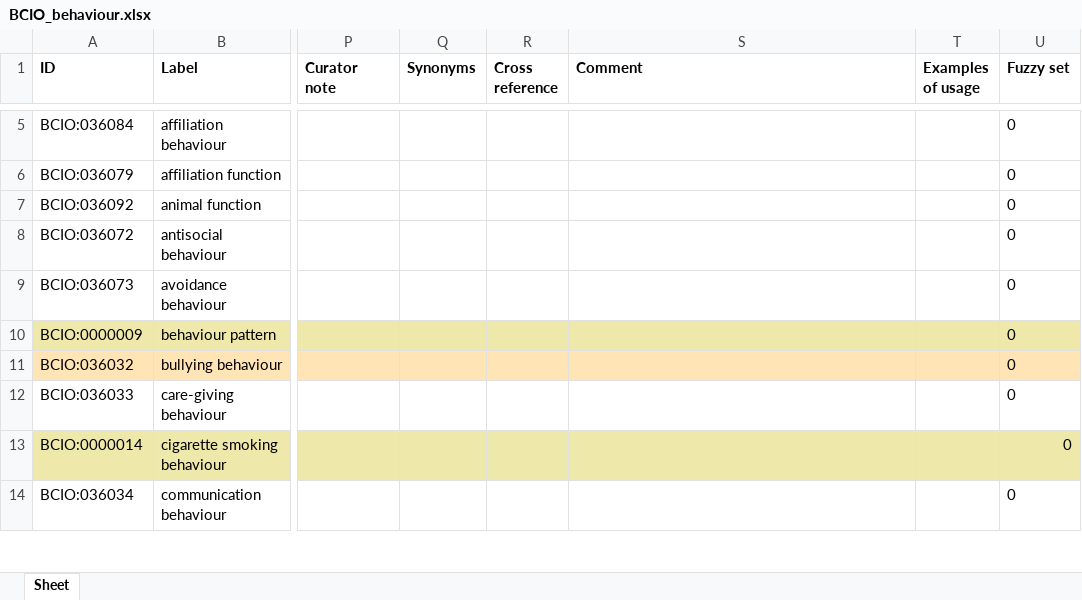
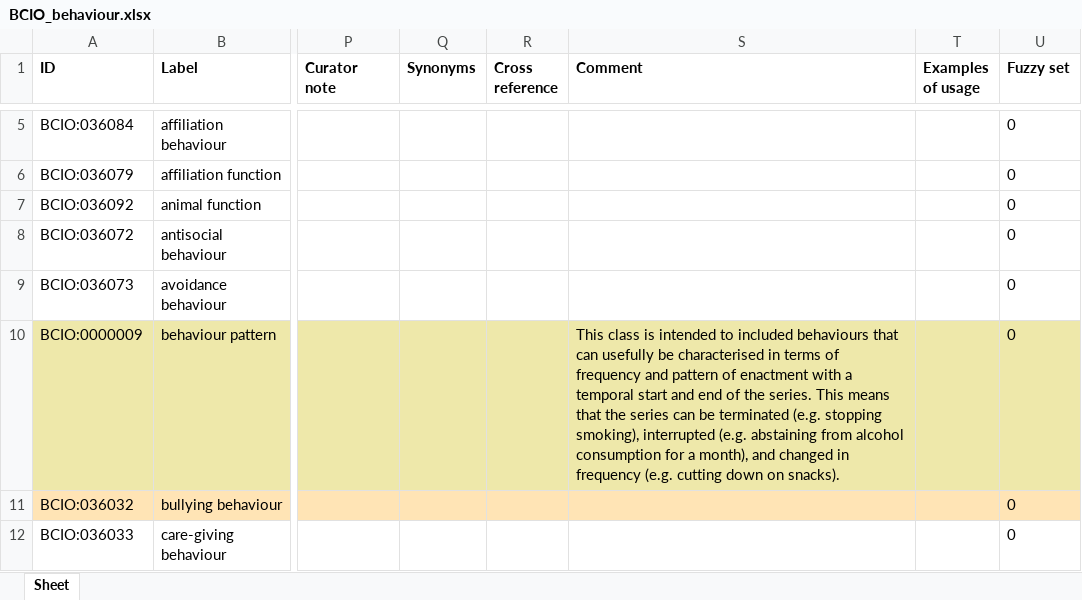
Before and after one commit to HumanBehaviourChangeProject/ontologies, an Excel workbook: Behaviour/BCIO_behaviour.xlsx, sheet Sheet, drawn as a sheet; only a part is shown, gaps mark what is left out; the shorter side is filled out with more unchanged rows; values as stored, in another font and other column widths than the file's, no borders; the diff names each change by its address in the sheet, - before the commit and + after, or states it on an @@ line.

Commit message:
Updating BCIO_behaviour.xlsx

```diff
--- a/Behaviour/BCIO_behaviour.xlsx (sheet Sheet)
+++ b/Behaviour/BCIO_behaviour.xlsx (sheet Sheet)
-S10 (Comment): (empty)
+S10 (Comment): This class is intended to included behaviours that can usefully be characterised in terms of frequency and pattern of enactment with a temporal start and end of the series. This means that the series can be terminated (e.g. stopping smoking), interrupted (e.g. abstaining from alcohol consumption for a month), and changed in frequency (e.g. cutting down on snacks).
```
